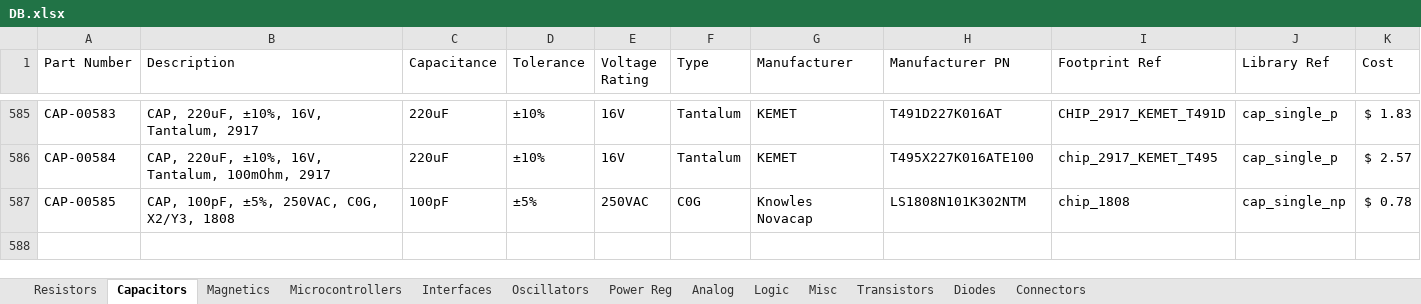
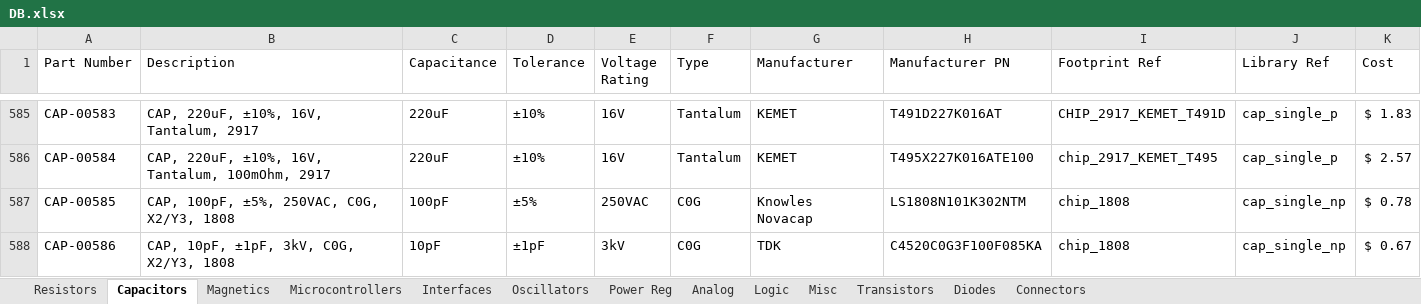
Before and after one commit to CWRUbotix/CWRUbotix_Altium_Library, an Excel workbook: DB.xlsx, sheet Capacitors, drawn as a sheet; only a part is shown, gaps mark what is left out; values as stored, in another font and other column widths than the file's, no borders; the diff names each change by its address in the sheet, - before the commit and + after, or states it on an @@ line.

```diff
--- a/DB.xlsx (sheet Capacitors)
+++ b/DB.xlsx (sheet Capacitors)
+row 588: CAP-00586 | CAP, 10pF, ±1pF, 3kV, C0G, X2/Y3, 1808 | 10pF | ±1pF | 3kV | C0G | TDK | C4520C0G3F100F085KA | chip_1808 | cap_single_np | $ 0.67
```
Also changed, not shown: sheet Diodes, sheet Analog, sheet Oscillators, sheet Transistors, 22 other files.
